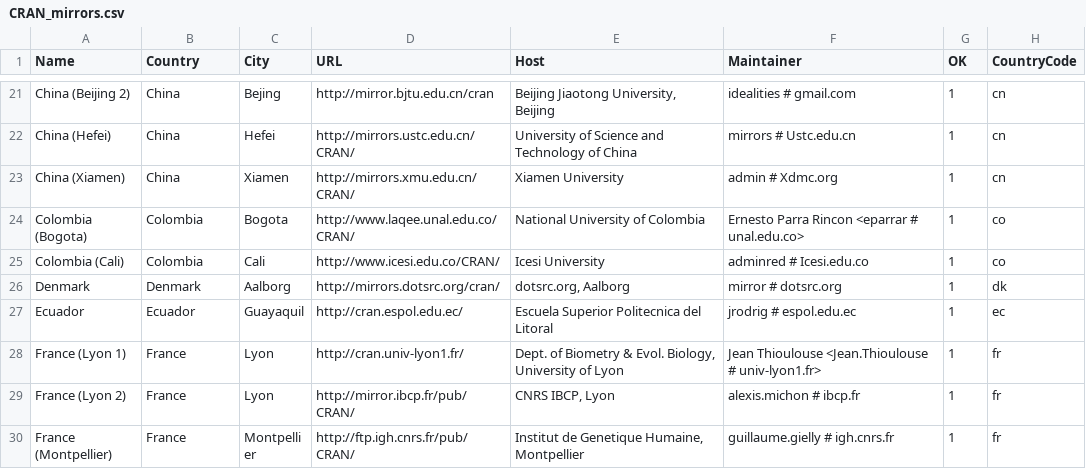
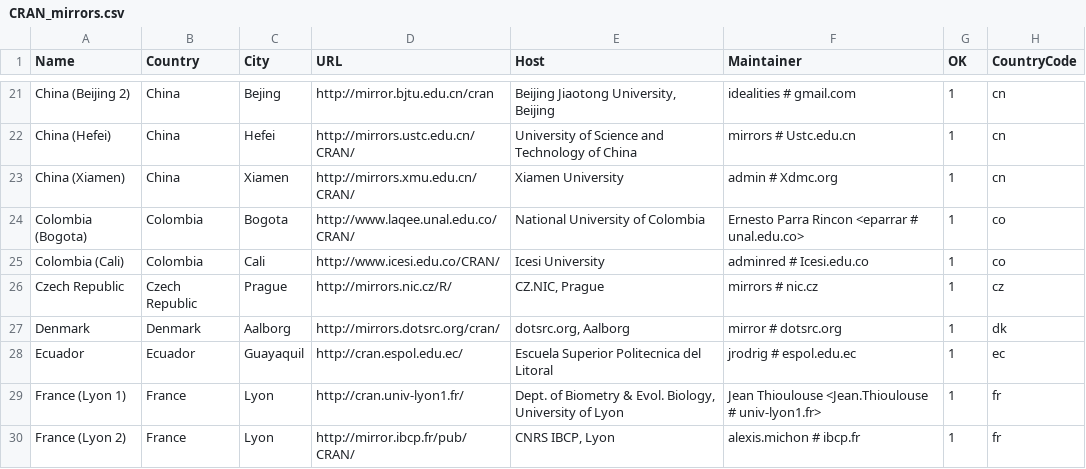
Before and after one commit to r-devel/r-svn, a CSV file: doc/CRAN_mirrors.csv, drawn as a sheet; only a part is shown, gaps mark what is left out; the shorter side is filled out with more unchanged rows; the diff names each change by its address in the sheet, - before the commit and + after, or states it on an @@ line.

Commit message:
New mirror in Prague, Czech Republic.
git-svn-id: https://svn.r-project.org/R/trunk@65383 00db46b3-68df-0310-9c12-caf00c1e9a41

```diff
--- a/doc/CRAN_mirrors.csv
+++ b/doc/CRAN_mirrors.csv
+row 26: Czech Republic | Czech Republic | Prague | http://mirrors.nic.cz/R/ | CZ.NIC, Prague | mirrors # nic.cz | 1 | cz
```
